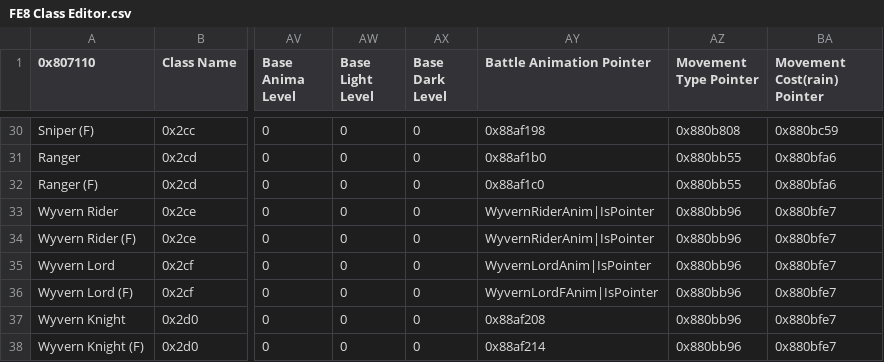
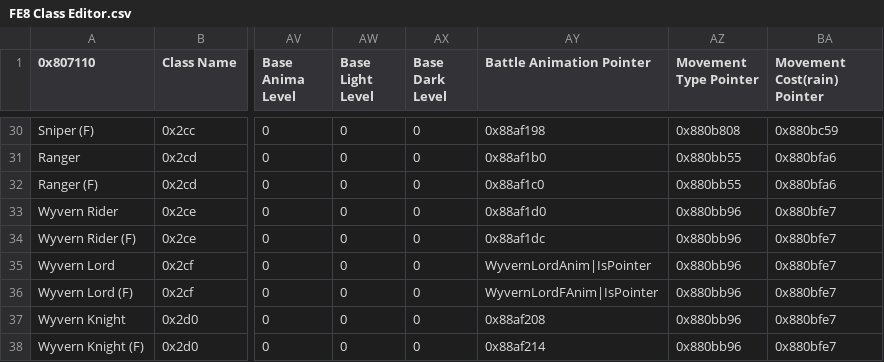
Before and after one commit to Zmr56/FallenFlameRep, a CSV file: Tables/FE8 Nightmare modules/Class & Character editors/FE8 Class Editor.csv, drawn as a sheet; only a part is shown, gaps mark what is left out; the diff names each change by its address in the sheet, - before the commit and + after, or states it on an @@ line.

Commit message:
wyvernpoof
lunge temp removed

```diff
--- a/Tables/FE8 Nightmare modules/Class & Character editors/FE8 Class Editor.csv
+++ b/Tables/FE8 Nightmare modules/Class & Character editors/FE8 Class Editor.csv
-AY33 (Battle Animation Pointer): WyvernRiderAnim|IsPointer
+AY33 (Battle Animation Pointer): 0x88af1d0
-AY34 (Battle Animation Pointer): WyvernRiderAnim|IsPointer
+AY34 (Battle Animation Pointer): 0x88af1dc
```
Also changed, not shown: 11 other files.
